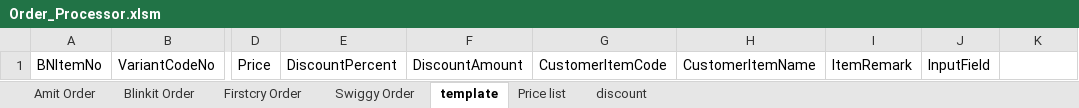
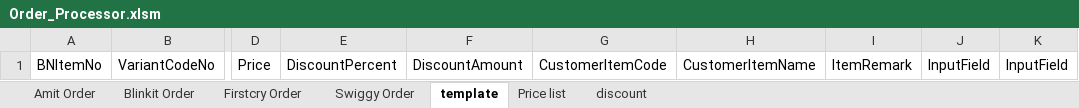
Before and after one commit to yogeshsmartivity/excel, an Excel workbook: Order_Processor.xlsm, sheet template, drawn as a sheet; only a part is shown, gaps mark what is left out; values as stored, in another font and other column widths than the file's, no borders; conditional formats not drawn; the diff names each change by its address in the sheet, - before the commit and + after, or states it on an @@ line.

```diff
--- a/Order_Processor.xlsm (sheet template)
+++ b/Order_Processor.xlsm (sheet template)
-K1: (empty)
+K1: InputField
```
Also changed, not shown: sheet Firstcry Order, sheet discount, sheet Swiggy Order, sheet Blinkit Order, sheet Amit Order, formulas that keep their value, charts or pictures.
